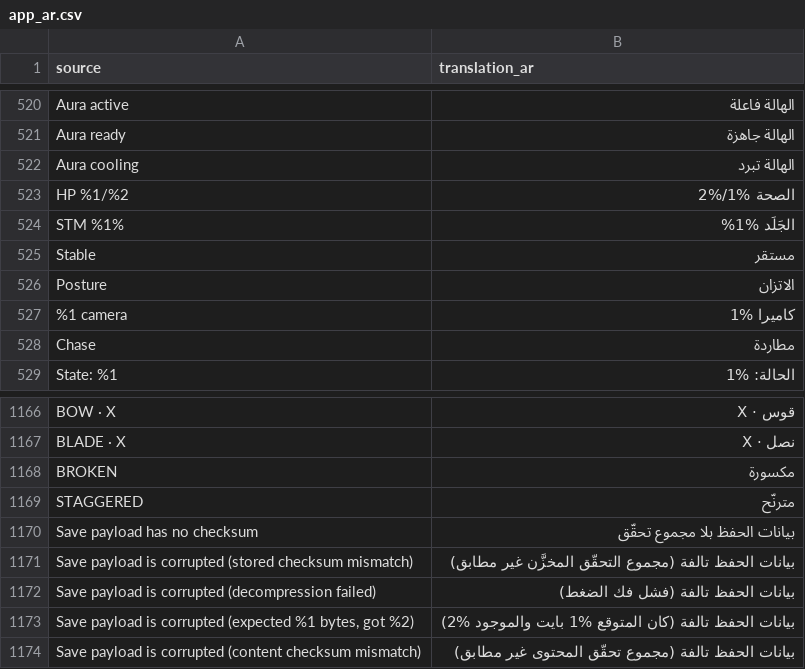
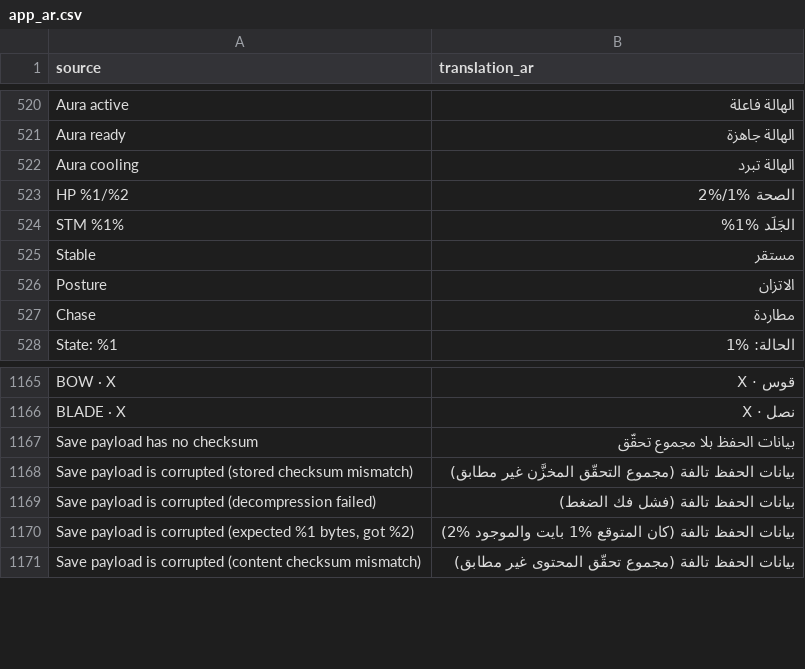
Before and after one commit to djeada/Standard-of-Iron, a CSV file: translations/csv/app_ar.csv, drawn as a sheet; only a part is shown, gaps mark what is left out; the diff names each change by its address in the sheet, - before the commit and + after, or states it on an @@ line.

```diff
--- a/translations/csv/app_ar.csv
+++ b/translations/csv/app_ar.csv
-row 527: %1 camera | كاميرا %1
-row 1168: BROKEN | مكسورة
-row 1169: STAGGERED | مترنّح
```
Also changed, not shown: translations/csv/app_de.csv, translations/csv/app_en.csv, 7 other files.
